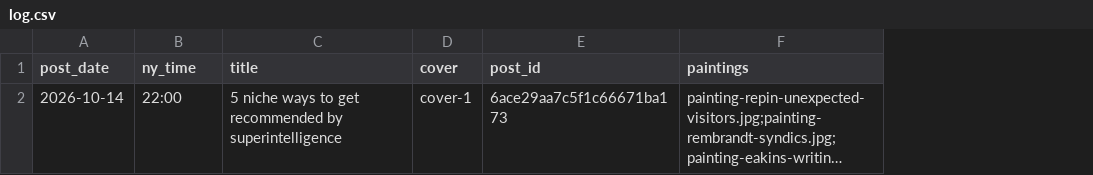
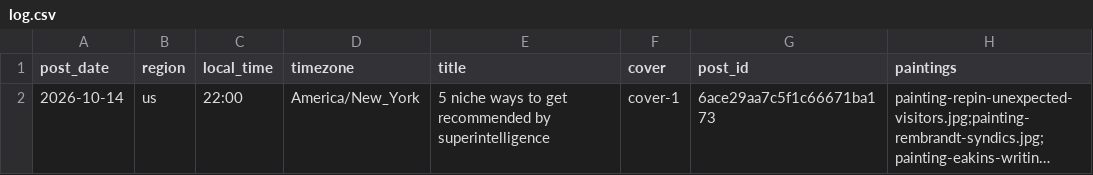
Before and after one commit to MinuraKariyawasam/social-imgs, a CSV file: log.csv, drawn as a sheet; long unchanged cells end in …; addresses are those after the commit; the diff names each change by its address in the sheet, - before the commit and + after, or states it on an @@ line.

```diff
--- a/log.csv
+++ b/log.csv
+column B (region), row 2: us
+column D (timezone), row 2: America/New_York
-C1: ny_time
+C1: local_time
```
